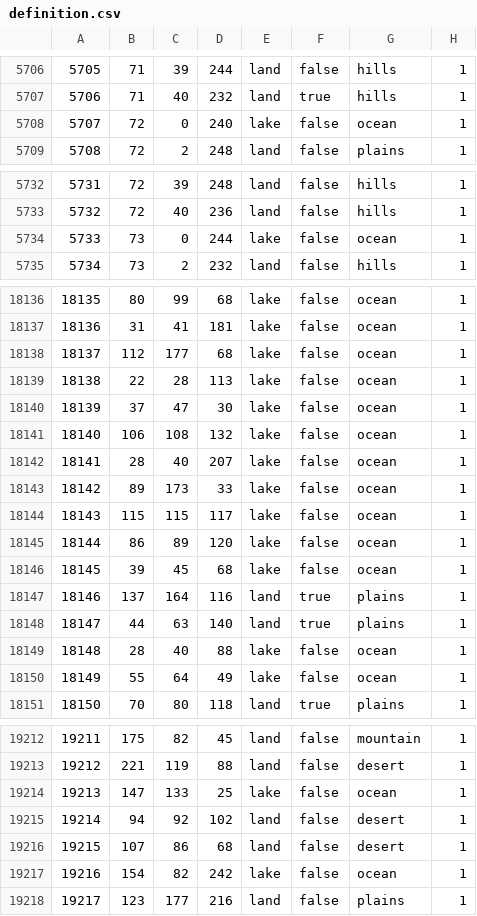
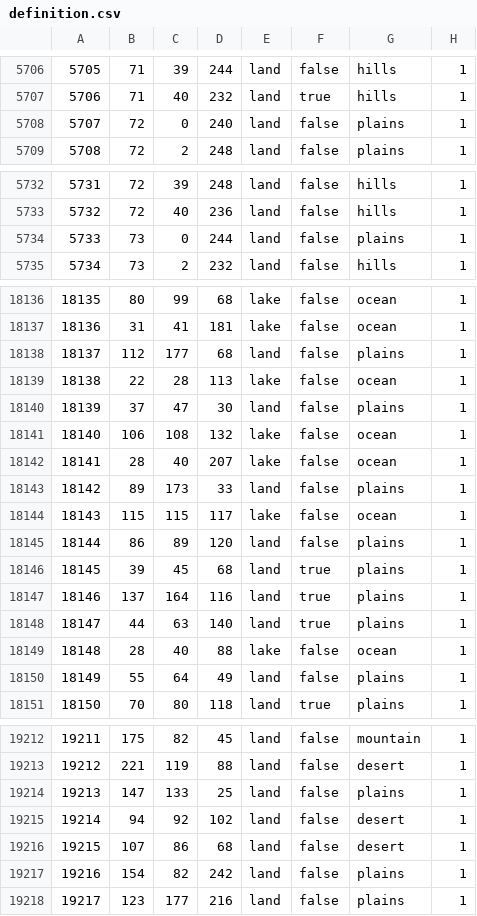
Before and after one commit to schloky/mmwater, a CSV file: map/definition.csv, drawn as a sheet; only a part is shown, gaps mark what is left out; the diff covers the shown part only.

Commit message:
Update definition.csv

```diff
--- a/map/definition.csv
+++ b/map/definition.csv
@@ -5707,3 +5707,3 @@
 5706;71;40;232;land;true;hills;1
-5707;72;0;240;lake;false;ocean;1
+5707;72;0;240;land;false;plains;1
 5708;72;2;248;land;false;plains;1
@@ -5733,3 +5733,3 @@
 5732;72;40;236;land;false;hills;1
-5733;73;0;244;lake;false;ocean;1
+5733;73;0;244;land;false;plains;1
 5734;73;2;232;land;false;hills;1
@@ -18137,11 +18137,11 @@
 18136;31;41;181;lake;false;ocean;1
-18137;112;177;68;lake;false;ocean;1
+18137;112;177;68;land;false;plains;1
 18138;22;28;113;lake;false;ocean;1
-18139;37;47;30;lake;false;ocean;1
+18139;37;47;30;land;false;plains;1
 18140;106;108;132;lake;false;ocean;1
 18141;28;40;207;lake;false;ocean;1
-18142;89;173;33;lake;false;ocean;1
+18142;89;173;33;land;false;plains;1
 18143;115;115;117;lake;false;ocean;1
-18144;86;89;120;lake;false;ocean;1
-18145;39;45;68;lake;false;ocean;1
+18144;86;89;120;land;false;plains;1
+18145;39;45;68;land;true;plains;1
 18146;137;164;116;land;true;plains;1
@@ -18149,3 +18149,3 @@
 18148;28;40;88;lake;false;ocean;1
-18149;55;64;49;lake;false;ocean;1
+18149;55;64;49;land;false;plains;1
 18150;70;80;118;land;true;plains;1
@@ -19213,6 +19213,6 @@
 19212;221;119;88;land;false;desert;1
-19213;147;133;25;lake;false;ocean;1
+19213;147;133;25;land;false;plains;1
 19214;94;92;102;land;false;desert;1
 19215;107;86;68;land;false;desert;1
-19216;154;82;242;lake;false;ocean;1
+19216;154;82;242;land;false;plains;1
 19217;123;177;216;land;false;plains;1
```
Also changed, not shown: 10 edited cells elsewhere in this file.
